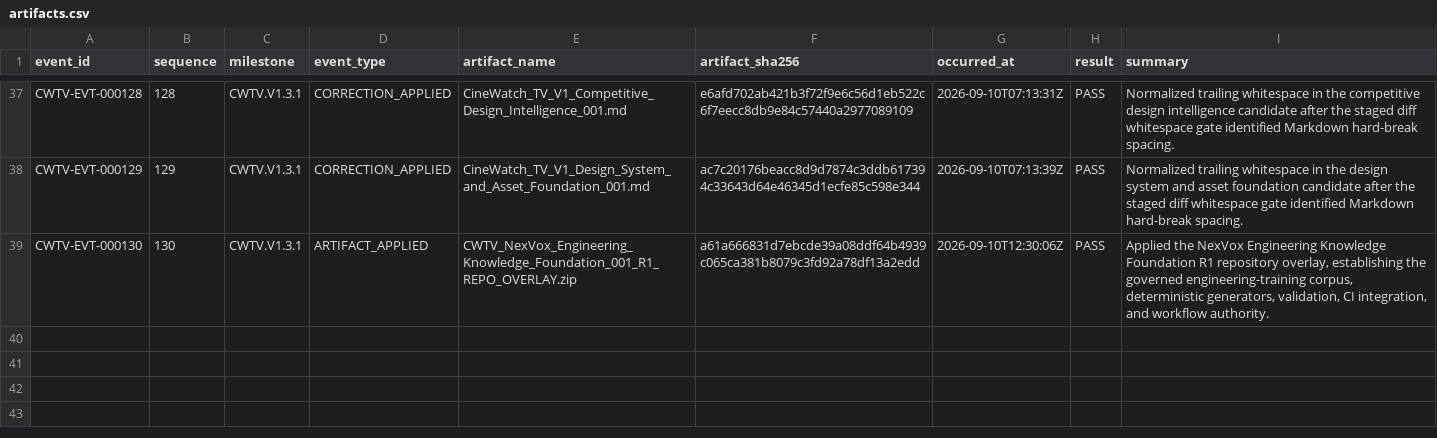
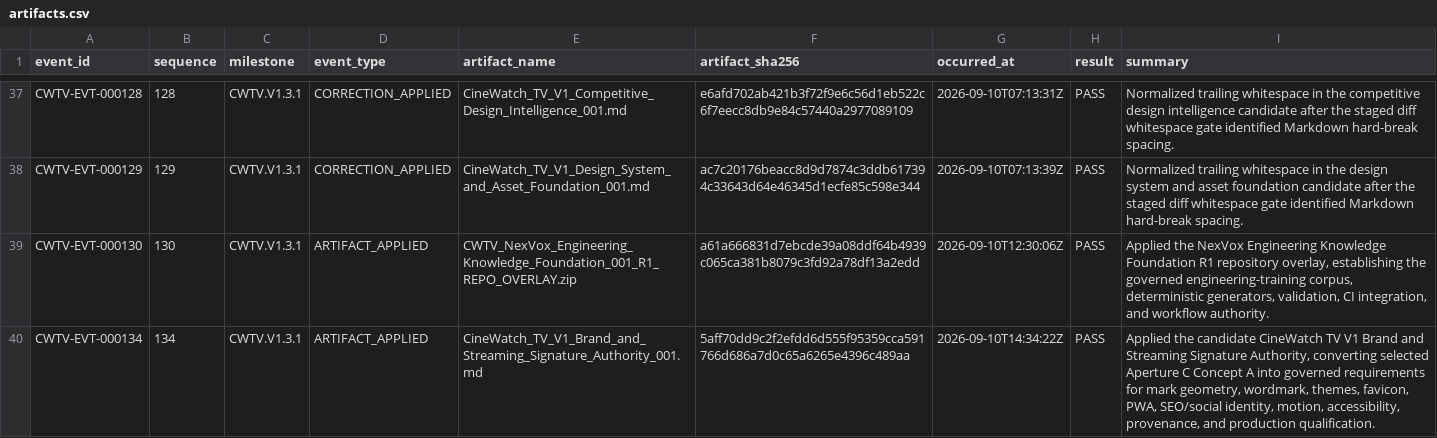
Before and after one commit to Asleki/cinewatch-tv, a CSV file: nexvox/engineering/datasets/artifacts.csv, drawn as a sheet; only a part is shown, gaps mark what is left out.

```diff
--- a/nexvox/engineering/datasets/artifacts.csv
+++ b/nexvox/engineering/datasets/artifacts.csv
@@ -39 +39,2 @@ CWTV-EVT-000129,129,CWTV.V1.3.1,CORRECTION_APPLIED,CineWatch_TV_V1_Design_System
 CWTV-EVT-000130,130,CWTV.V1.3.1,ARTIFACT_APPLIED,CWTV_NexVox_Engineering_Knowledge_Foundation_001_R1_REPO_OVERLAY.zip,a61a666831d7ebcde39a08ddf64b4939c065ca381b8079c3fd92a78df13a2edd,2026-09-10T12:30:06Z,PASS,"Applied the NexVox Engineering Knowledge Foundation R1 repository overlay, establishing the governed engineering-training corpus, deterministic generators, validation, CI integration, and workflow authority."
+CWTV-EVT-000134,134,CWTV.V1.3.1,ARTIFACT_APPLIED,CineWatch_TV_V1_Brand_and_Streaming_Signature_Authority_001.md,5aff70dd9c2f2efdd6d555f95359cca591766d686a7d0c65a6265e4396c489aa,2026-09-10T14:34:22Z,PASS,"Applied the candidate CineWatch TV V1 Brand and Streaming Signature Authority, converting selected Aperture C Concept A into governed requirements for mark geometry, wordmark, themes, favicon, PWA, SEO/social identity, motion, accessibility, provenance, and production qualification."
```
Also changed, not shown: nexvox/engineering/datasets/commit-changes.csv, nexvox/engineering/datasets/commits.csv, 16 other files.
